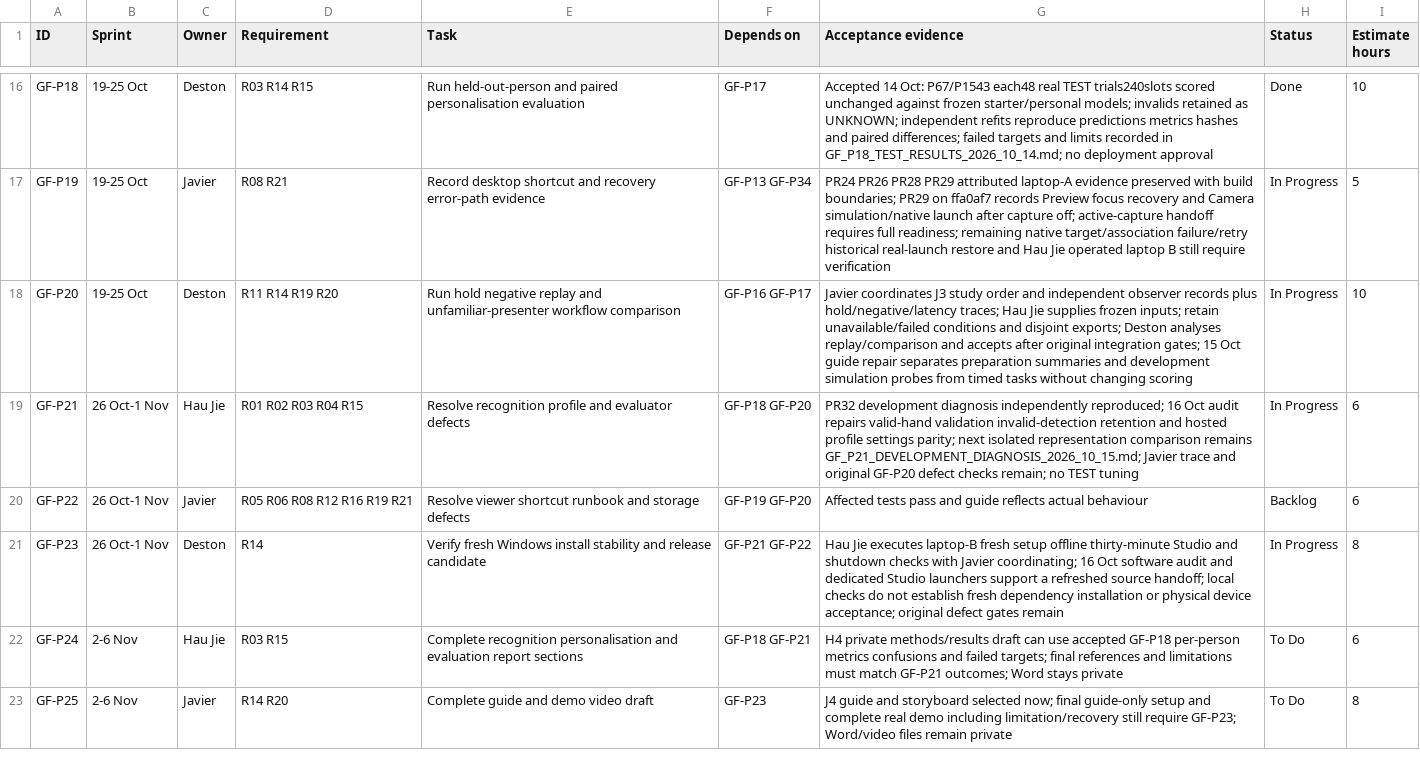
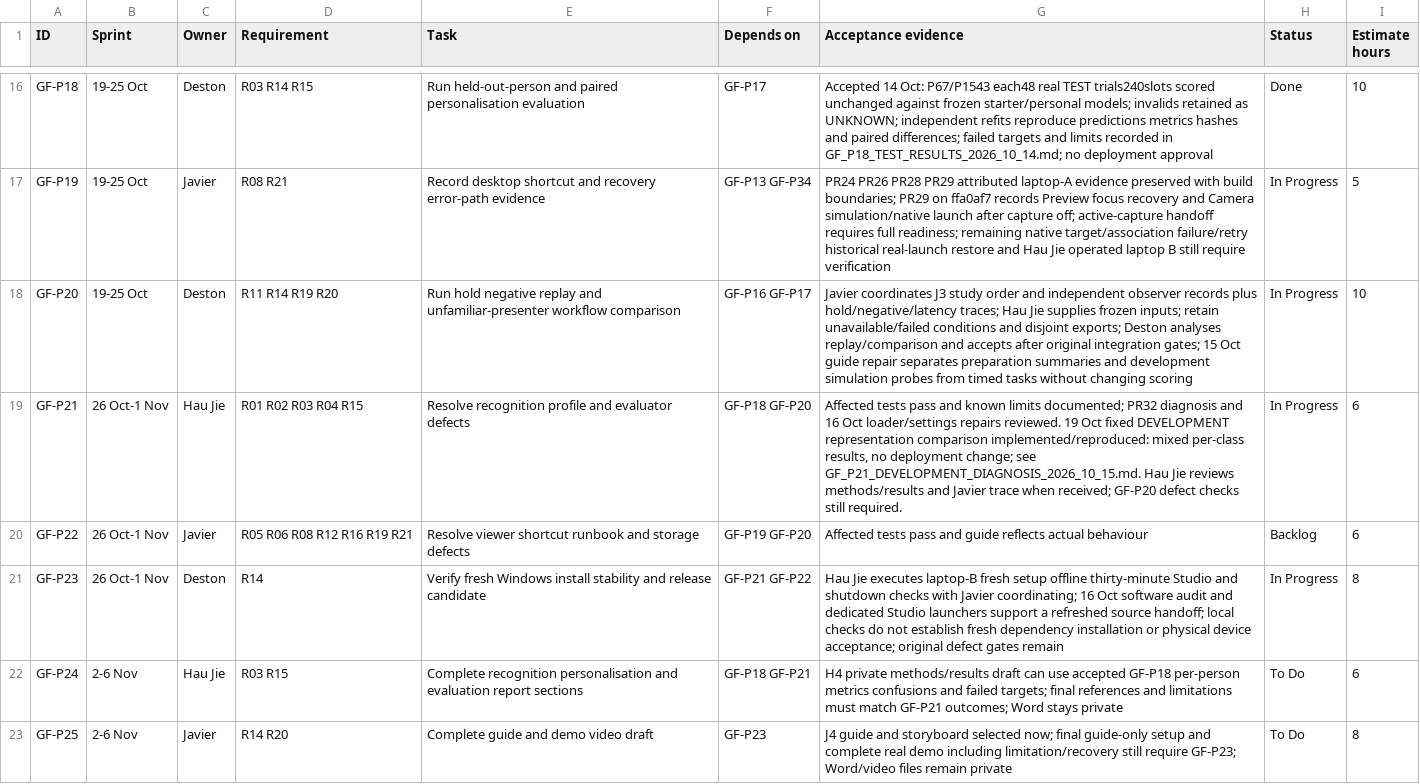
Before and after one commit to Chi944/GestureForge, a CSV file: docs/project/TEAM_BACKLOG.csv, drawn as a sheet; only a part is shown, gaps mark what is left out.

Commit message:
Compare development representations and refresh team handoffs

```diff
--- a/docs/project/TEAM_BACKLOG.csv
+++ b/docs/project/TEAM_BACKLOG.csv
@@ -18,3 +18,3 @@ GF-P19,19-25 Oct,Javier,R08 R21,Record desktop shortcut and recovery error-path
 GF-P20,19-25 Oct,Deston,R11 R14 R19 R20,Run hold negative replay and unfamiliar-presenter workflow comparison,GF-P16 GF-P17,Javier coordinates J3 study order and independent observer records plus hold/negative/latency traces; Hau Jie supplies frozen inputs; retain unavailable/failed conditions and disjoint exports; Deston analyses replay/comparison and accepts after original integration gates; 15 Oct guide repair separates preparation summaries and development simulation probes from timed tasks without changing scoring,In Progress,10
-GF-P21,26 Oct-1 Nov,Hau Jie,R01 R02 R03 R04 R15,Resolve recognition profile and evaluator defects,GF-P18 GF-P20,PR32 development diagnosis independently reproduced; 16 Oct audit repairs valid-hand validation invalid-detection retention and hosted profile settings parity; next isolated representation comparison remains GF_P21_DEVELOPMENT_DIAGNOSIS_2026_10_15.md; Javier trace and original GF-P20 defect checks remain; no TEST tuning,In Progress,6
+GF-P21,26 Oct-1 Nov,Hau Jie,R01 R02 R03 R04 R15,Resolve recognition profile and evaluator defects,GF-P18 GF-P20,"Affected tests pass and known limits documented; PR32 diagnosis and 16 Oct loader/settings repairs reviewed. 19 Oct fixed DEVELOPMENT representation comparison implemented/reproduced: mixed per-class results, no deployment change; see GF_P21_DEVELOPMENT_DIAGNOSIS_2026_10_15.md. Hau Jie reviews methods/results and Javier trace when received; GF-P20 defect checks still required.",In Progress,6
 GF-P22,26 Oct-1 Nov,Javier,R05 R06 R08 R12 R16 R19 R21,Resolve viewer shortcut runbook and storage defects,GF-P19 GF-P20,Affected tests pass and guide reflects actual behaviour,Backlog,6
```
Also changed, not shown: 7 other files.
